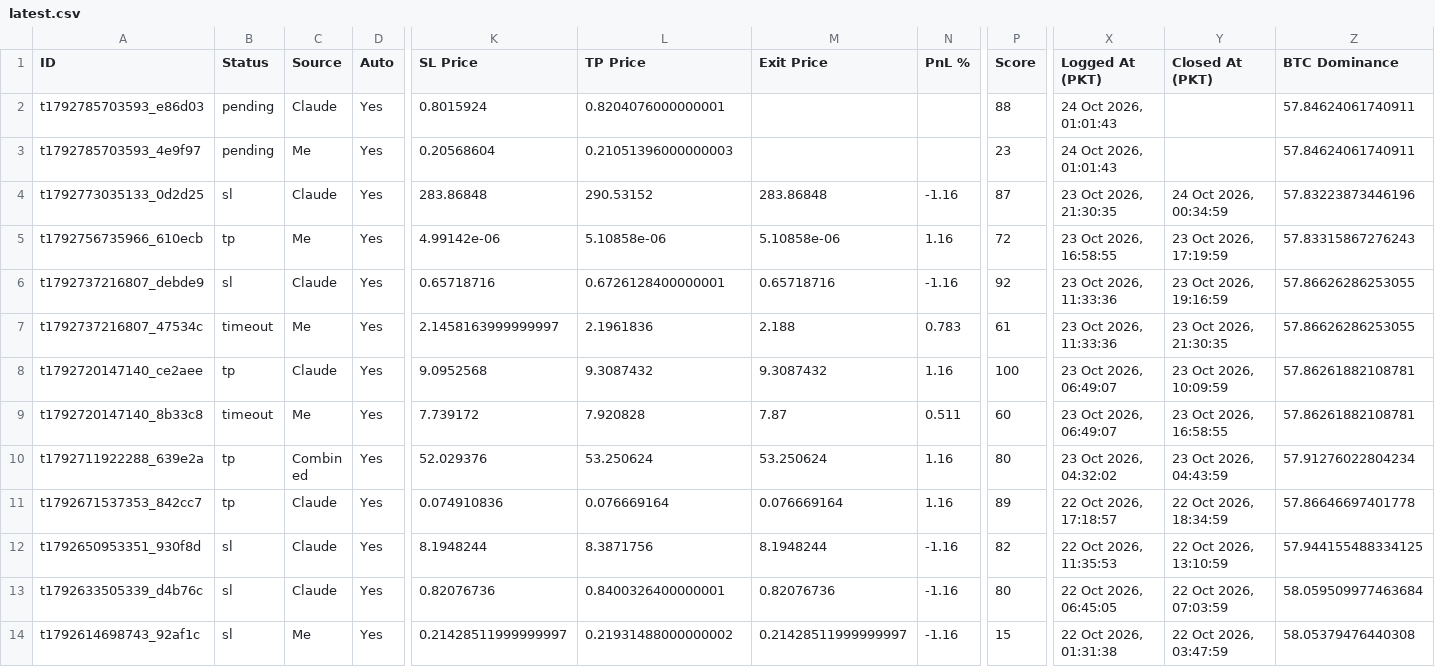
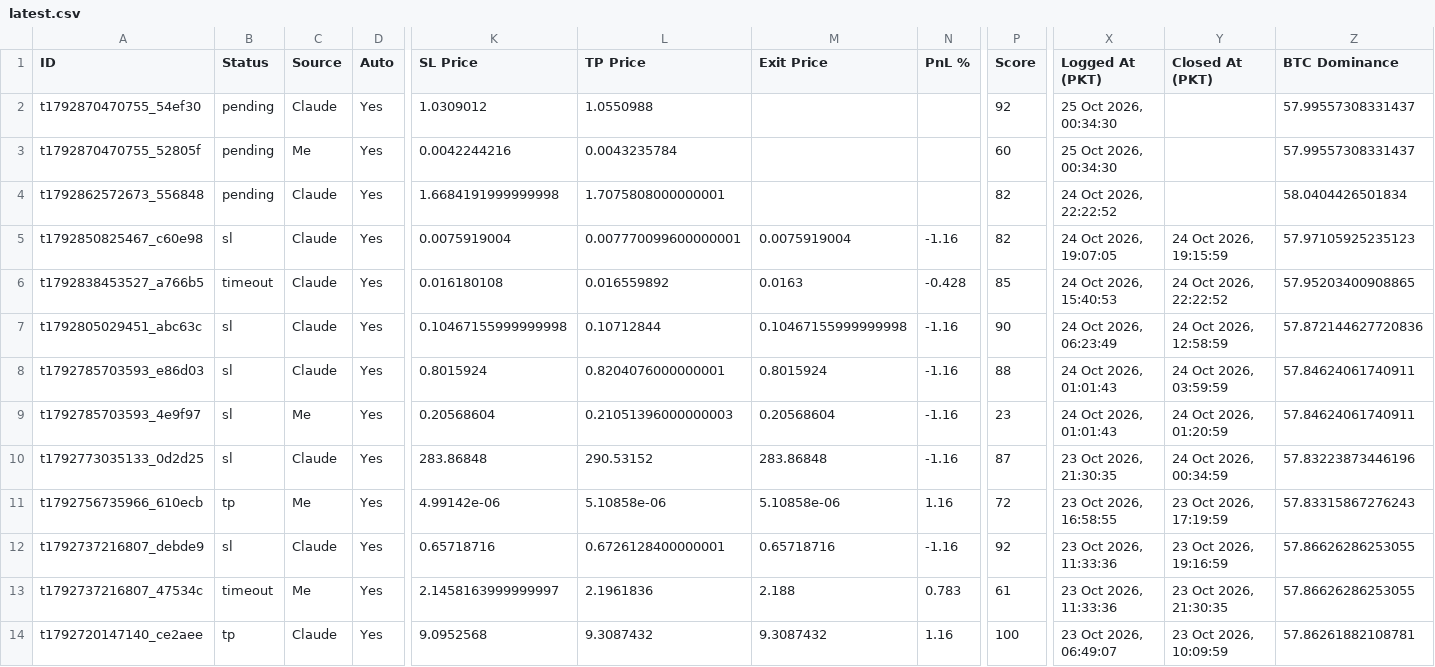
Before and after one commit to farhanse2021/crypto-scanner, a CSV file: reports/latest.csv, drawn as a sheet; only a part is shown, gaps mark what is left out; the shorter side is filled out with more unchanged rows; addresses are those after the commit; rows hold the shown columns only; the diff names each change by its address in the sheet, - before the commit and + after, or states it on an @@ line.

Commit message:
daily report

```diff
--- a/reports/latest.csv
+++ b/reports/latest.csv
+row 2: t1792870470755_54ef30 | pending | Claude | Yes | 1.0309012 | 1.0550988 |  |  | 92 | 25 Oct 2026, 00:34:30 |  | 57.99557308331437
+row 3: t1792870470755_52805f | pending | Me | Yes | 0.0042244216 | 0.0043235784 |  |  | 60 | 25 Oct 2026, 00:34:30 |  | 57.99557308331437
+row 4: t1792862572673_556848 | pending | Claude | Yes | 1.6684191999999998 | 1.7075808000000001 |  |  | 82 | 24 Oct 2026, 22:22:52 |  | 58.0404426501834
+row 5: t1792850825467_c60e98 | sl | Claude | Yes | 0.0075919004 | 0.007770099600000001 | 0.0075919004 | -1.16 | 82 | 24 Oct 2026, 19:07:05 | 24 Oct 2026, 19:15:59 | 57.97105925235123
+row 6: t1792838453527_a766b5 | timeout | Claude | Yes | 0.016180108 | 0.016559892 | 0.0163 | -0.428 | 85 | 24 Oct 2026, 15:40:53 | 24 Oct 2026, 22:22:52 | 57.95203400908865
+row 7: t1792805029451_abc63c | sl | Claude | Yes | 0.10467155999999998 | 0.10712844 | 0.10467155999999998 | -1.16 | 90 | 24 Oct 2026, 06:23:49 | 24 Oct 2026, 12:58:59 | 57.872144627720836
-B8:B9 (Status): pending
+B8:B9 (Status): sl
-M8 (Exit Price): (empty)
+M8 (Exit Price): 0.8015924
-N8:N9 (PnL %): (empty)
+N8:N9 (PnL %): -1.16
-Y8 (Closed At (PKT)): (empty)
+Y8 (Closed At (PKT)): 24 Oct 2026, 03:59:59
-M9 (Exit Price): (empty)
+M9 (Exit Price): 0.20568604
-Y9 (Closed At (PKT)): (empty)
+Y9 (Closed At (PKT)): 24 Oct 2026, 01:20:59
```
Also changed, not shown: 1 other file.
